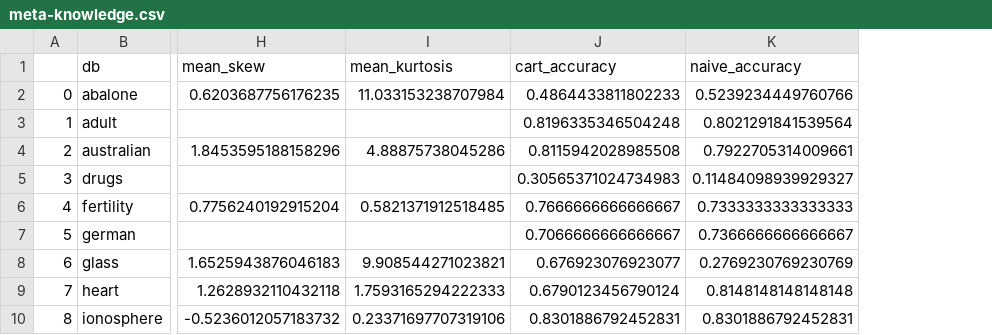
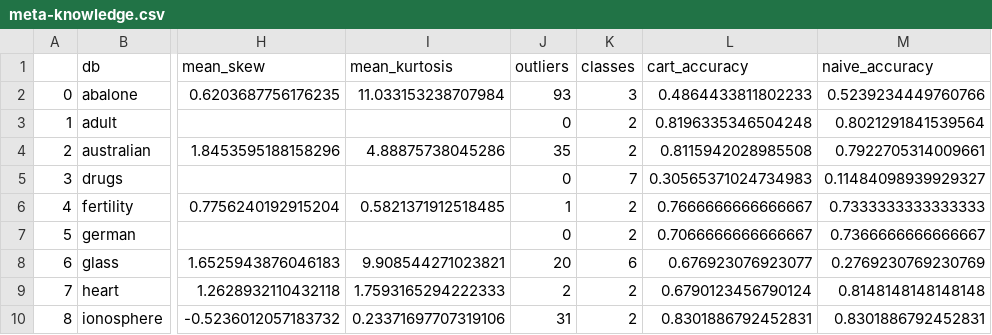
Before and after one commit to LimaRocha19/meta-learning, a CSV file: results/meta-knowledge.csv, drawn as a sheet; only a part is shown, gaps mark what is left out; the diff names each change by its address in the sheet, - before the commit and + after, or states it on an @@ line.

Commit message:
More meta-features

```diff
--- a/results/meta-knowledge.csv
+++ b/results/meta-knowledge.csv
+column J (outliers), rows 2-10: 93 | 0 | 35 | 0 | 1 | 0 | 20 | 2 | 31
+column K (classes), rows 2-10: 3 | 2 | 2 | 7 | 2 | 2 | 6 | 2 | 2
```
Also changed, not shown: metadata/stability.csv, 26 other files.
